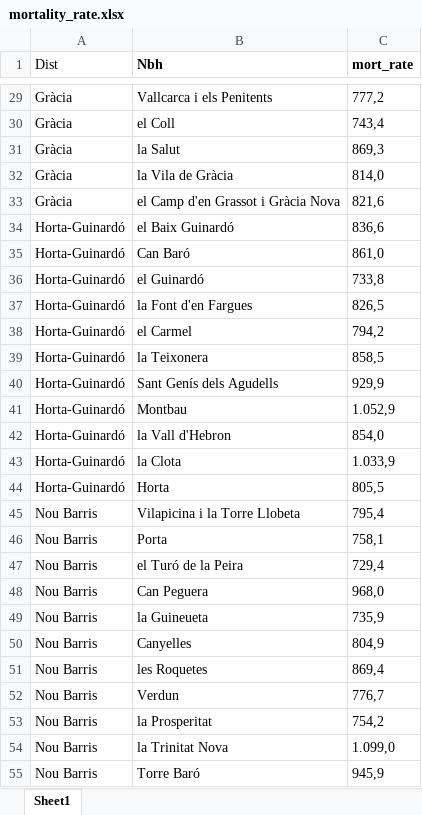
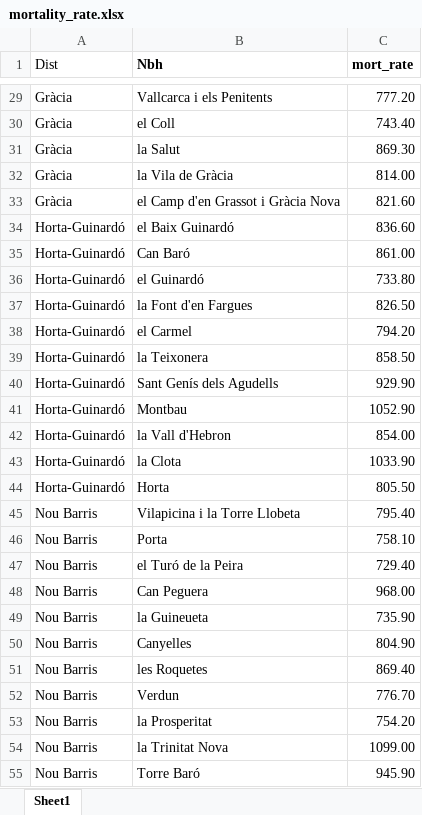
Before and after one commit to ta-data-bcn/Project-Week-2-Barcelona, an Excel workbook: your-project/mortality_rate.xlsx, sheet Sheet1, drawn as a sheet; only a part is shown, gaps mark what is left out; values as stored, in another font and other column widths than the file's, no borders; the diff covers the shown part only; the diff names each change by its address in the sheet, - before the commit and + after, or states it on an @@ line.

```diff
--- a/your-project/mortality_rate.xlsx (sheet Sheet1)
+++ b/your-project/mortality_rate.xlsx (sheet Sheet1)
-C29 (mort_rate): 777,2
+C29 (mort_rate): 777.20
-C30 (mort_rate): 743,4
+C30 (mort_rate): 743.40
-C31 (mort_rate): 869,3
+C31 (mort_rate): 869.30
-C32 (mort_rate): 814,0
+C32 (mort_rate): 814.00
-C33 (mort_rate): 821,6
+C33 (mort_rate): 821.60
-C34 (mort_rate): 836,6
+C34 (mort_rate): 836.60
-C35 (mort_rate): 861,0
+C35 (mort_rate): 861.00
-C36 (mort_rate): 733,8
+C36 (mort_rate): 733.80
-C37 (mort_rate): 826,5
+C37 (mort_rate): 826.50
-C38 (mort_rate): 794,2
+C38 (mort_rate): 794.20
-C39 (mort_rate): 858,5
+C39 (mort_rate): 858.50
-C40 (mort_rate): 929,9
+C40 (mort_rate): 929.90
-C41 (mort_rate): 1.052,9
+C41 (mort_rate): 1052.90
-C42 (mort_rate): 854,0
+C42 (mort_rate): 854.00
-C43 (mort_rate): 1.033,9
+C43 (mort_rate): 1033.90
-C44 (mort_rate): 805,5
+C44 (mort_rate): 805.50
-C45 (mort_rate): 795,4
+C45 (mort_rate): 795.40
-C46 (mort_rate): 758,1
+C46 (mort_rate): 758.10
-C47 (mort_rate): 729,4
+C47 (mort_rate): 729.40
-C48 (mort_rate): 968,0
+C48 (mort_rate): 968.00
-C49 (mort_rate): 735,9
+C49 (mort_rate): 735.90
-C50 (mort_rate): 804,9
+C50 (mort_rate): 804.90
-C51 (mort_rate): 869,4
+C51 (mort_rate): 869.40
-C52 (mort_rate): 776,7
+C52 (mort_rate): 776.70
-C53 (mort_rate): 754,2
+C53 (mort_rate): 754.20
-C54 (mort_rate): 1.099,0
+C54 (mort_rate): 1099.00
-C55 (mort_rate): 945,9
+C55 (mort_rate): 945.90
```
Also changed, not shown: 46 edited cells elsewhere in this sheet, 2 other files.
